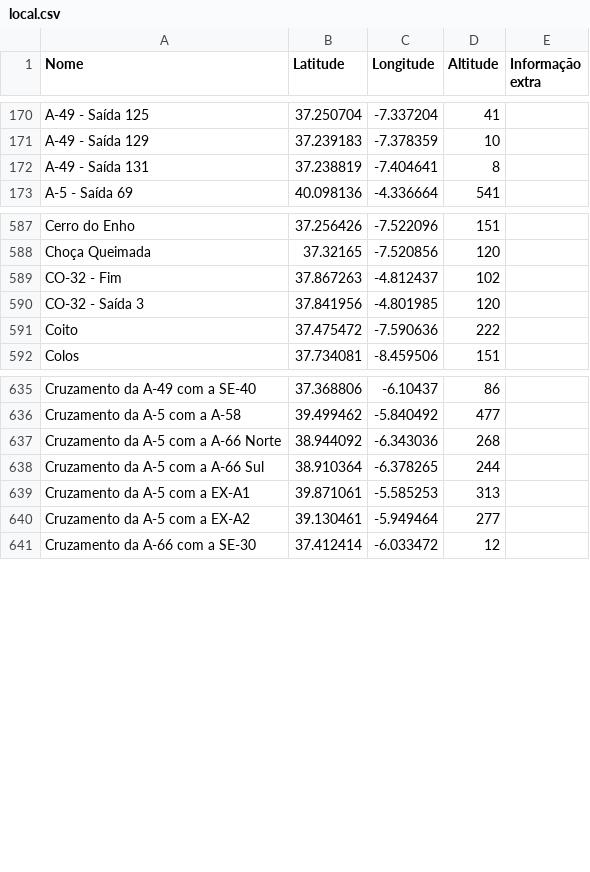
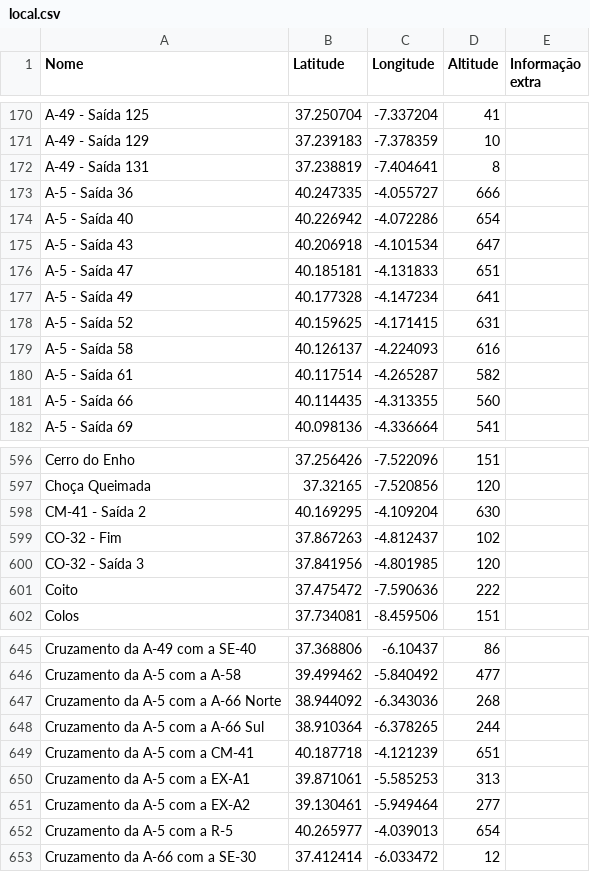
Before and after one commit to migueldgoncalves/Viajar, a CSV file: src/viajar/base_dados/local.csv, drawn as a sheet; only a part is shown, gaps mark what is left out; the diff names each change by its address in the sheet, - before the commit and + after, or states it on an @@ line.

```diff
--- a/src/viajar/base_dados/local.csv
+++ b/src/viajar/base_dados/local.csv
+row 173: A-5 - Saída 36 | 40.247335 | -4.055727 | 666
+row 174: A-5 - Saída 40 | 40.226942 | -4.072286 | 654
+row 175: A-5 - Saída 43 | 40.206918 | -4.101534 | 647
+row 176: A-5 - Saída 47 | 40.185181 | -4.131833 | 651
+row 177: A-5 - Saída 49 | 40.177328 | -4.147234 | 641
+row 178: A-5 - Saída 52 | 40.159625 | -4.171415 | 631
+row 179: A-5 - Saída 58 | 40.126137 | -4.224093 | 616
+row 180: A-5 - Saída 61 | 40.117514 | -4.265287 | 582
+row 181: A-5 - Saída 66 | 40.114435 | -4.313355 | 560
+row 598: CM-41 - Saída 2 | 40.169295 | -4.109204 | 630
+row 649: Cruzamento da A-5 com a CM-41 | 40.187718 | -4.121239 | 651
+row 652: Cruzamento da A-5 com a R-5 | 40.265977 | -4.039013 | 654
```
Also changed, not shown: src/viajar/base_dados/comarca.csv, src/viajar/base_dados/destino.csv, 5 other files.
